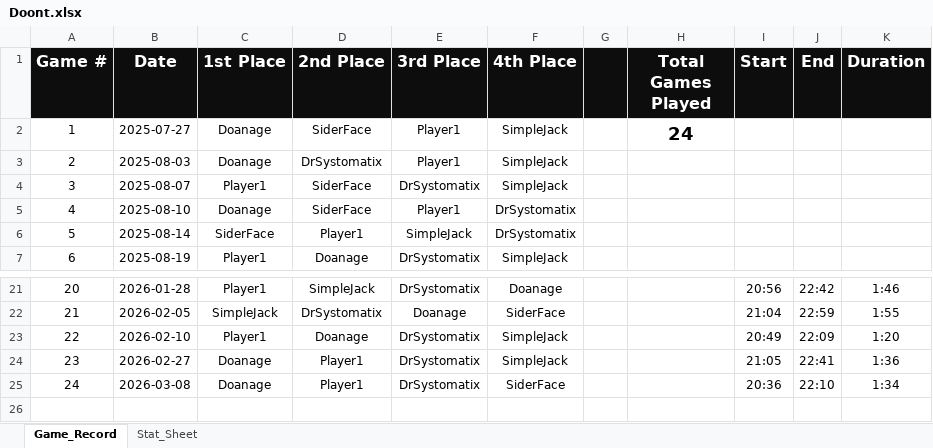
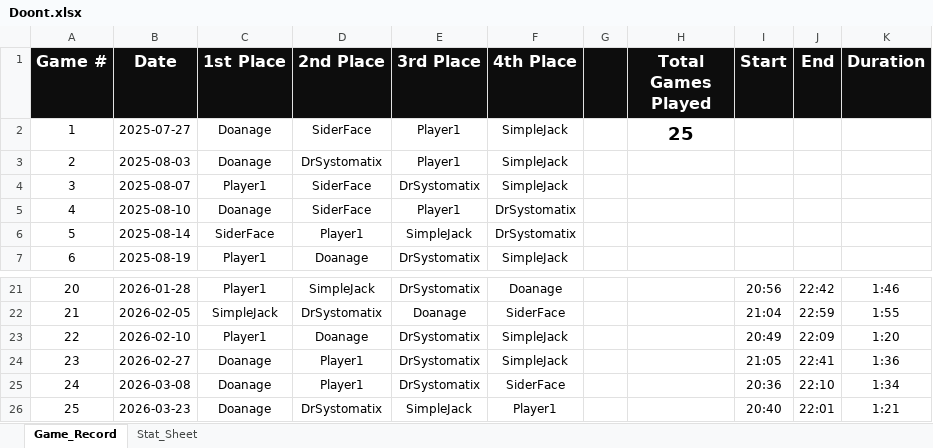
Before and after one commit to charles-m-doan/doont, an Excel workbook: Doont.xlsx, sheet Game_Record, drawn as a sheet; only a part is shown, gaps mark what is left out; values as stored, in another font and other column widths than the file's, no borders; the diff names each change by its address in the sheet, - before the commit and + after, or states it on an @@ line.

```diff
--- a/Doont.xlsx (sheet Game_Record)
+++ b/Doont.xlsx (sheet Game_Record)
-H2 (Total Games Played): 24
+H2 (Total Games Played): 25
+row 26: 25 | 2026-03-23 | Doanage | DrSystomatix | SimpleJack | Player1 |  |  | 20:40 | 22:01 | 1:21
```
Also changed, not shown: sheet Stat_Sheet, 1 other file.
